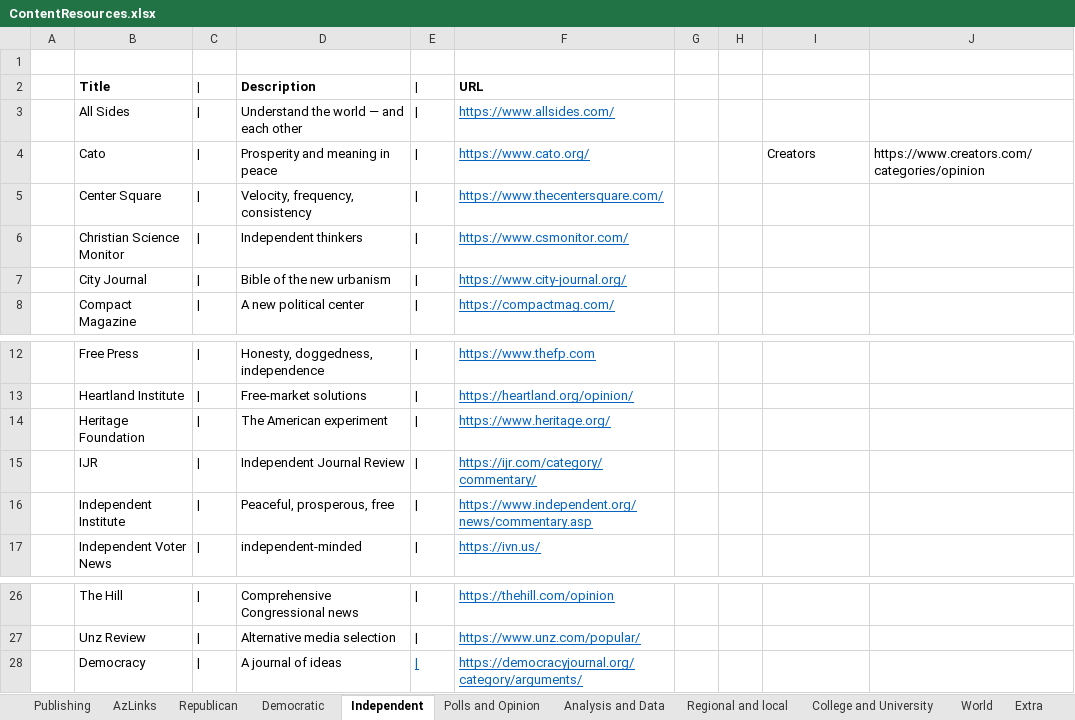
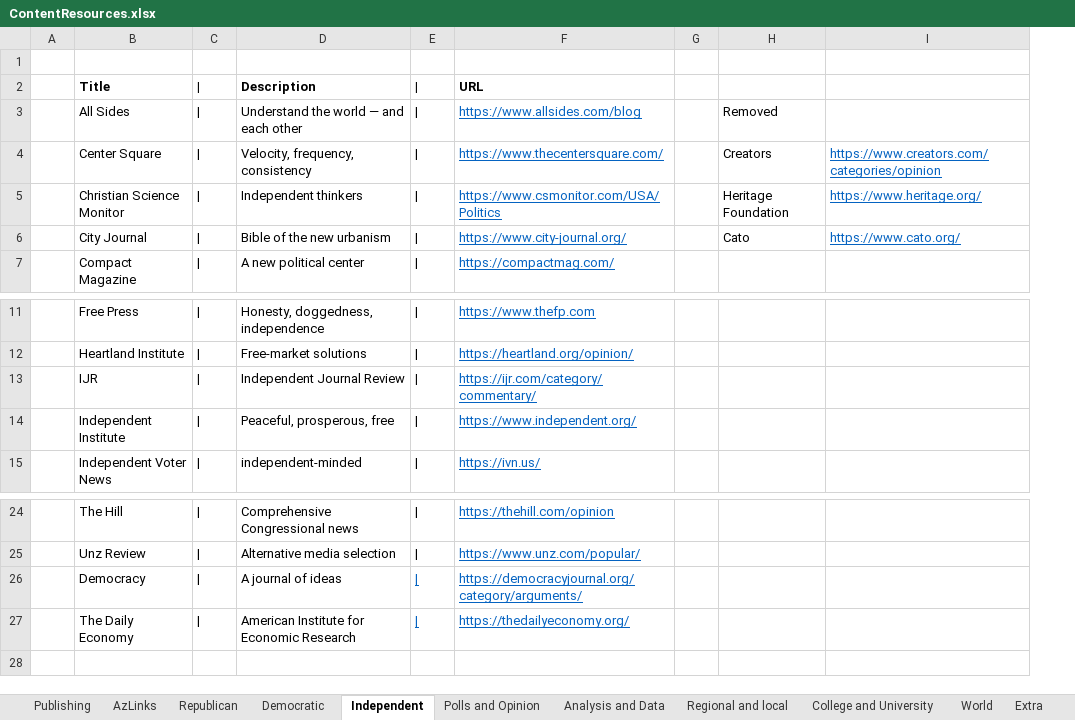
Before and after one commit to brianmcgrathnet/serialpolitics, an Excel workbook: content/ContentResources.xlsx, sheet Independent, drawn as a sheet; only a part is shown, gaps mark what is left out; values as stored, in another font and other column widths than the file's, no borders; removed rows and columns are numbered as before the commit, all else as after; the diff names each change by its address in the sheet, - before the commit and + after, or states it on an @@ line.

Commit message:
Content updates

```diff
--- a/content/ContentResources.xlsx (sheet Independent)
+++ b/content/ContentResources.xlsx (sheet Independent)
-column H, empty
-F3: https://www.allsides.com/
+F3: https://www.allsides.com/blog
-H3: (empty)
+H3: Removed
-row 4:  | Cato | | | Prosperity and meaning in peace | | | https://www.cato.org/ |  |  | Creators | https://www.creators.com/categories/opinion
-H4: (empty)
+H4: Creators
-I4: (empty)
+I4: https://www.creators.com/categories/opinion
-F5: https://www.csmonitor.com/
+F5: https://www.csmonitor.com/USA/Politics
-H5: (empty)
+H5: Heritage Foundation
-I5: (empty)
+I5: https://www.heritage.org/
-H6: (empty)
+H6: Cato
-I6: (empty)
+I6: https://www.cato.org/
-row 14:  | Heritage Foundation | | | The American experiment | | | https://www.heritage.org/
-F14: https://www.independent.org/news/commentary.asp
+F14: https://www.independent.org/
+row 27:  | The Daily Economy | | | American Institute for Economic Research | | | https://thedailyeconomy.org/
```
Also changed, not shown: sheet Democratic, sheet Republican, 4 other files.
